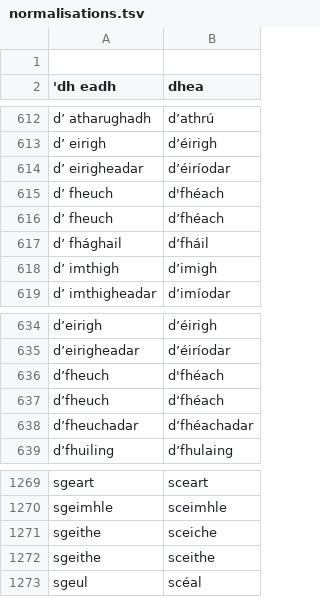
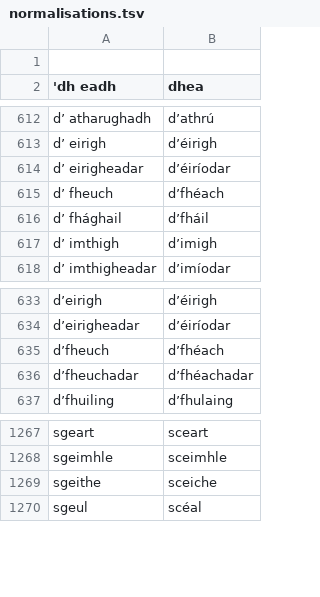
Before and after one commit to jimregan/irish-asr-data, a TSV file: scripts/normalisations.tsv, drawn as a sheet; only a part is shown, gaps mark what is left out; the diff names each change by its address in the sheet, - before the commit and + after, or states it on an @@ line.

```diff
--- a/scripts/normalisations.tsv
+++ b/scripts/normalisations.tsv
-row 615: d’ fheuch | d'fhéach
-row 636: d’fheuch | d'fhéach
-row 1272: sgeithe | sceithe
```
Also changed, not shown: 1 other file.
